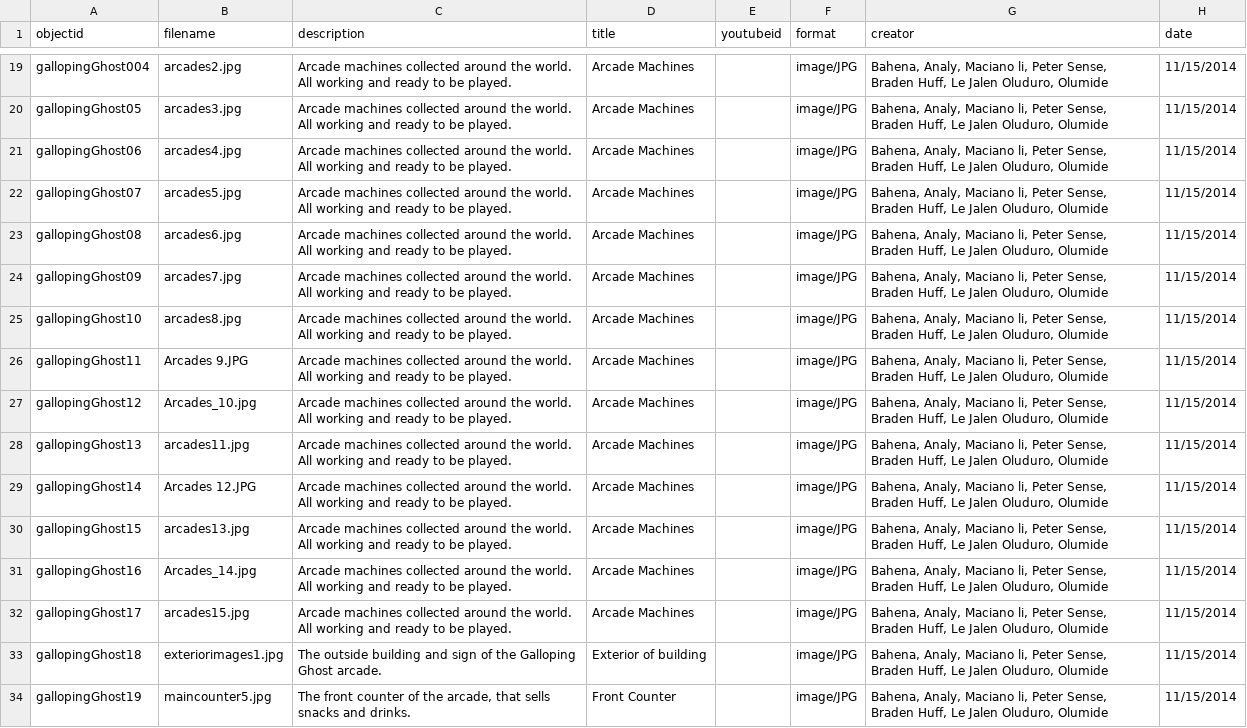
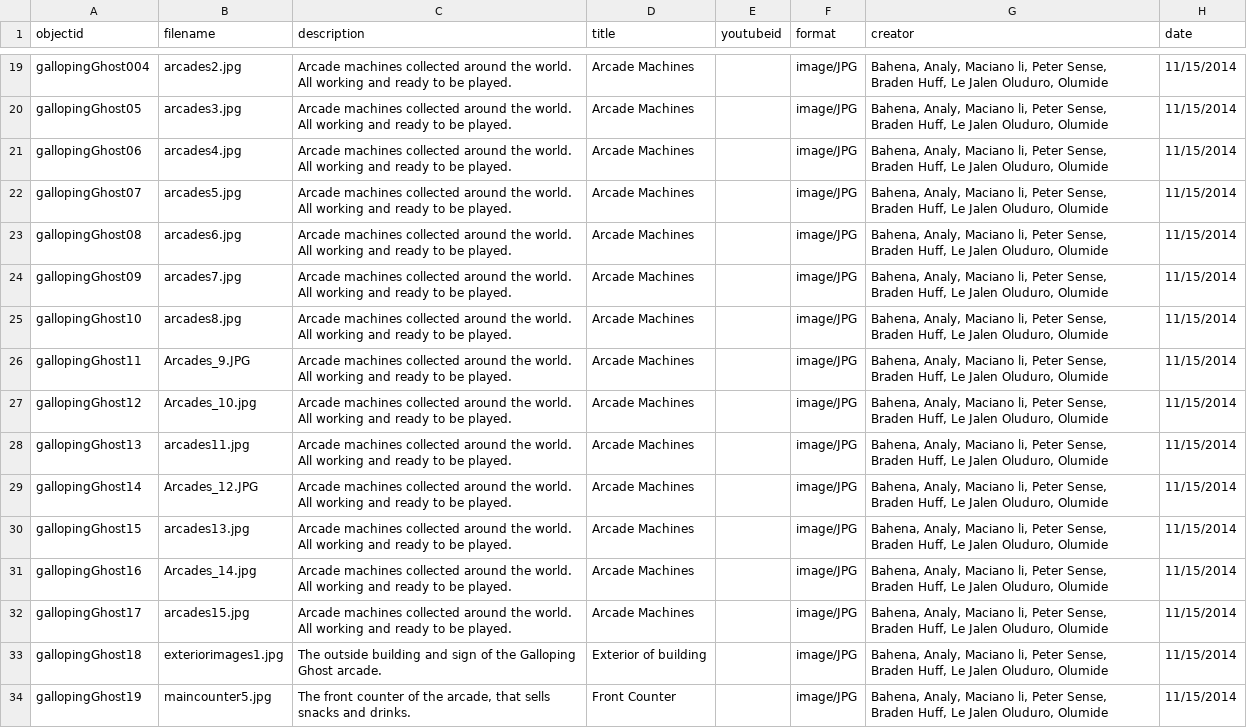
Before and after one commit to strikerZ45/Coin-op, a CSV file: _data/coin_op_collection.csv, drawn as a sheet; only a part is shown, gaps mark what is left out; the diff names each change by its address in the sheet, - before the commit and + after, or states it on an @@ line.

Commit message:
Update coin_op_collection.csv

```diff
--- a/_data/coin_op_collection.csv
+++ b/_data/coin_op_collection.csv
-B26 (filename): Arcades 9.JPG
+B26 (filename): Arcades_9.JPG
-B29 (filename): Arcades 12.JPG
+B29 (filename): Arcades_12.JPG
```
